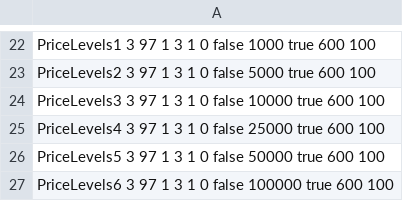
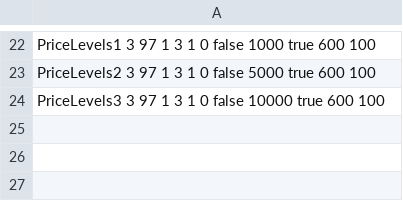
Before and after one commit to vegaprotocol/performance, a CSV file: input.csv, drawn as a sheet; only a part is shown, gaps mark what is left out; the diff names each change by its address in the sheet, - before the commit and + after, or states it on an @@ line.

```diff
--- a/input.csv
+++ b/input.csv
-row 25: PriceLevels4 3 97 1 3 1 0 false 25000 true 600 100
-row 26: PriceLevels5 3 97 1 3 1 0 false 50000 true 600 100
-row 27: PriceLevels6 3 97 1 3 1 0 false 100000 true 600 100
```
Also changed, not shown: 2 other files.
